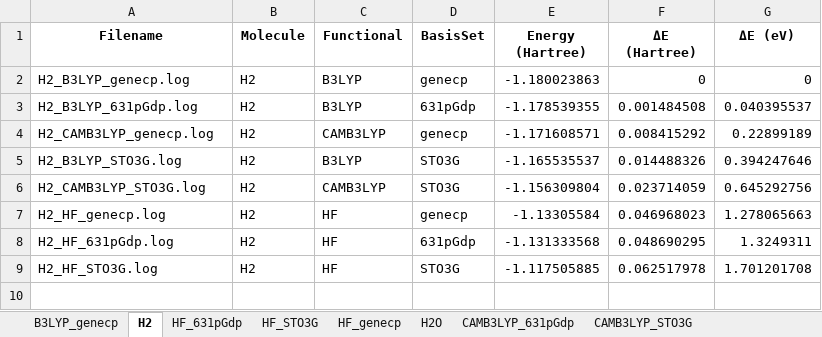
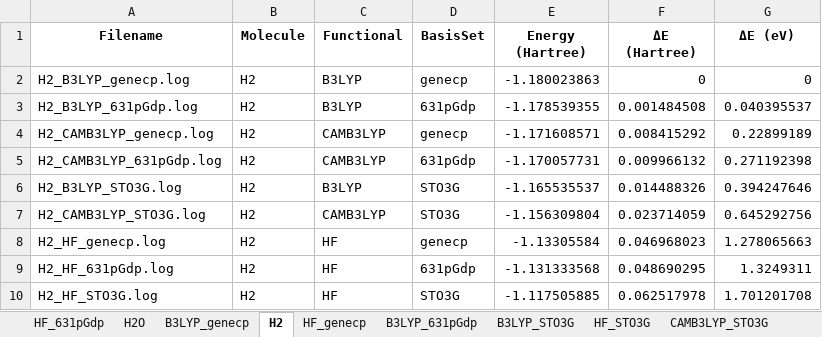
Before and after one commit to aaboutaka/gausskit, an Excel workbook: gausskit/examples/benchmark/benchmark_energy_scf.xlsx, sheet H2, drawn as a sheet; values as stored, in another font and other column widths than the file's, no borders; the diff names each change by its address in the sheet, - before the commit and + after, or states it on an @@ line.

```diff
--- a/gausskit/examples/benchmark/benchmark_energy_scf.xlsx (sheet H2)
+++ b/gausskit/examples/benchmark/benchmark_energy_scf.xlsx (sheet H2)
@@ sheet tab order changed: HF_631pGdp | H2O | B3LYP_genecp | H2 | HF_genecp | B3LYP_631pGdp | B3LYP_STO3G | HF_STO3G | CAMB3LYP_STO3G @@
+row 5: H2_CAMB3LYP_631pGdp.log | H2 | CAMB3LYP | 631pGdp | -1.170057731 | 0.009966132 | 0.271192398
```
Also changed, not shown: sheet Global, sheet H2O, sheet B3LYP_genecp, sheet CAMB3LYP_631pGdp, 9 other files.
